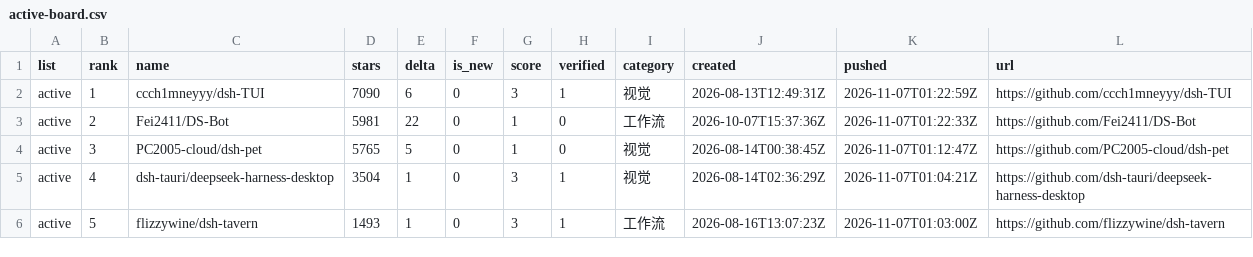
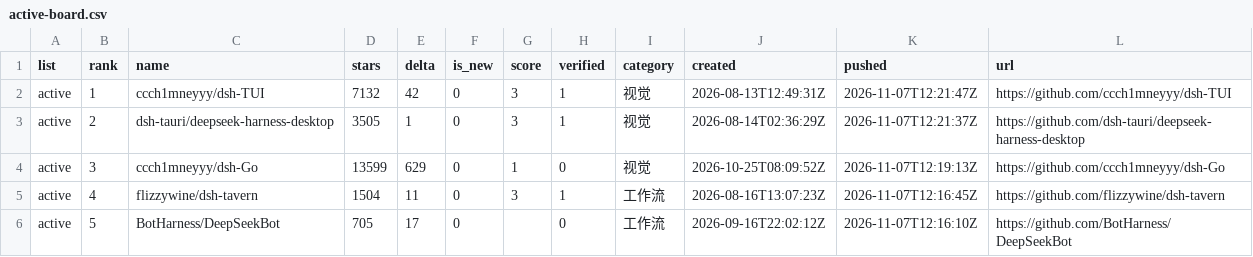
Before and after one commit to dsh-pulse/dsh-daily-pulse, a CSV file: reports/data/active-board.csv, drawn as a sheet.

```diff
--- a/reports/data/active-board.csv
+++ b/reports/data/active-board.csv
@@ -1,6 +1,6 @@
 list,rank,name,stars,delta,is_new,score,verified,category,created,pushed,url
-active,1,ccch1mneyyy/dsh-TUI,7090,6,0,3,1,视觉,2026-08-13T12:49:31Z,2026-11-07T01:22:59Z,https://github.com/ccch1mneyyy/dsh-TUI
-active,2,Fei2411/DS-Bot,5981,22,0,1,0,工作流,2026-10-07T15:37:36Z,2026-11-07T01:22:33Z,https://github.com/Fei2411/DS-Bot
-active,3,PC2005-cloud/dsh-pet,5765,5,0,1,0,视觉,2026-08-14T00:38:45Z,2026-11-07T01:12:47Z,https://github.com/PC2005-cloud/dsh-pet
-active,4,dsh-tauri/deepseek-harness-desktop,3504,1,0,3,1,视觉,2026-08-14T02:36:29Z,2026-11-07T01:04:21Z,https://github.com/dsh-tauri/deepseek-harness-desktop
-active,5,flizzywine/dsh-tavern,1493,1,0,3,1,工作流,2026-08-16T13:07:23Z,2026-11-07T01:03:00Z,https://github.com/flizzywine/dsh-tavern
+active,1,ccch1mneyyy/dsh-TUI,7132,42,0,3,1,视觉,2026-08-13T12:49:31Z,2026-11-07T12:21:47Z,https://github.com/ccch1mneyyy/dsh-TUI
+active,2,dsh-tauri/deepseek-harness-desktop,3505,1,0,3,1,视觉,2026-08-14T02:36:29Z,2026-11-07T12:21:37Z,https://github.com/dsh-tauri/deepseek-harness-desktop
+active,3,ccch1mneyyy/dsh-Go,13599,629,0,1,0,视觉,2026-10-25T08:09:52Z,2026-11-07T12:19:13Z,https://github.com/ccch1mneyyy/dsh-Go
+active,4,flizzywine/dsh-tavern,1504,11,0,3,1,工作流,2026-08-16T13:07:23Z,2026-11-07T12:16:45Z,https://github.com/flizzywine/dsh-tavern
+active,5,BotHarness/DeepSeekBot,705,17,0,,0,工作流,2026-09-16T22:02:12Z,2026-11-07T12:16:10Z,https://github.com/BotHarness/DeepSeekBot
```
Also changed, not shown: reports/data/category-boards.csv, reports/data/latest.csv, 16 other files.
